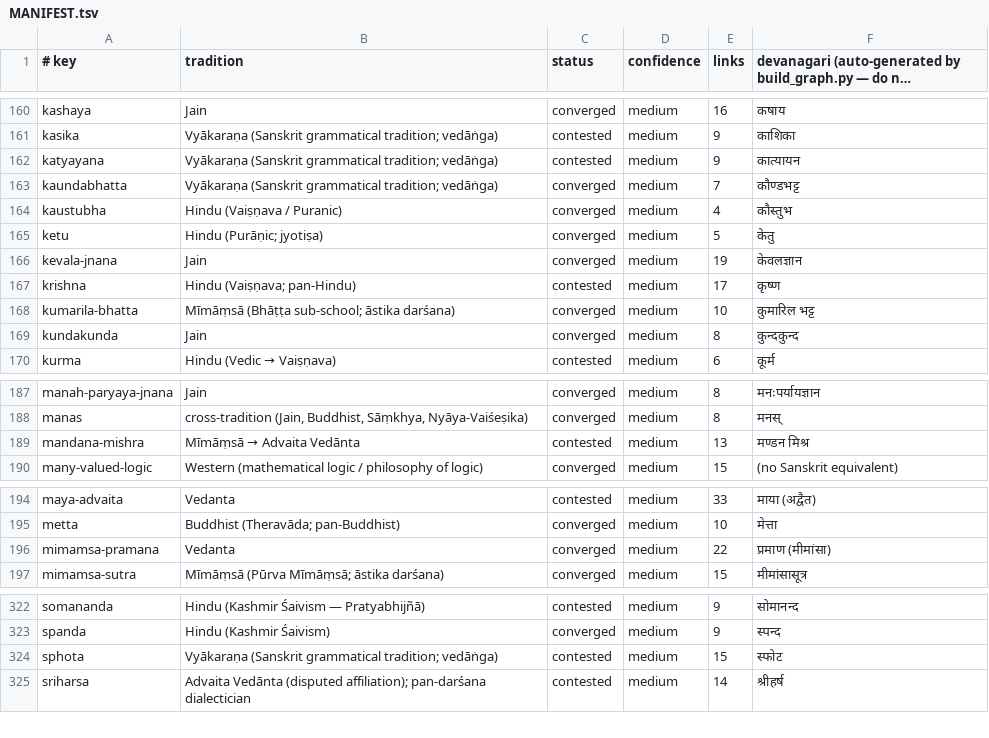
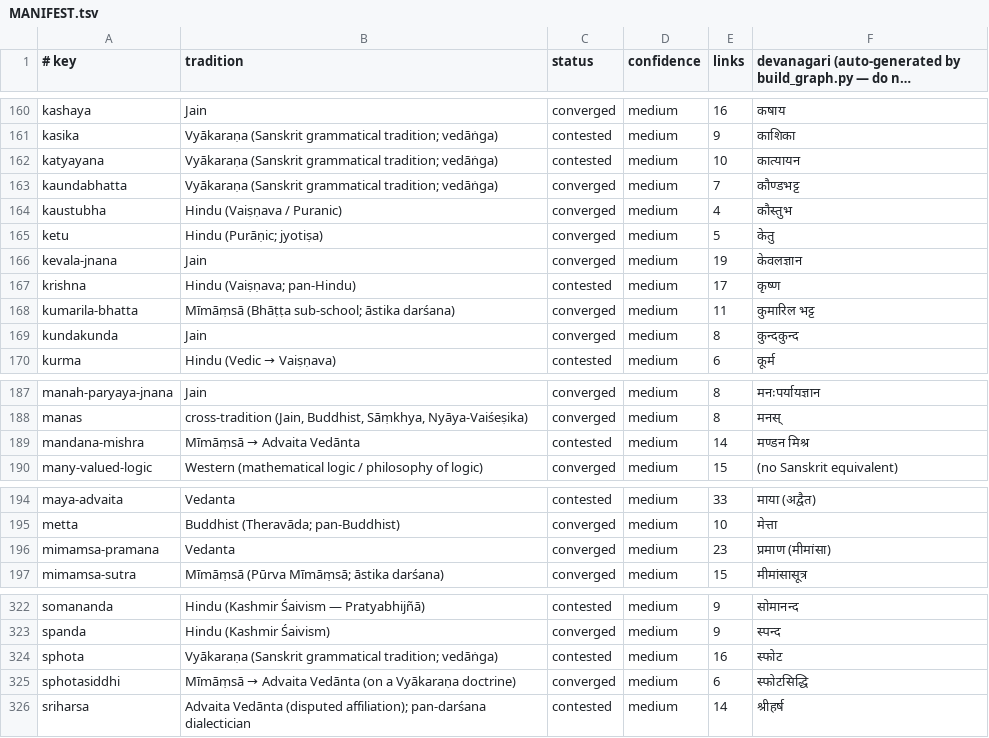
Before and after one commit to bhomikj427-png/jainism, a TSV file: MANIFEST.tsv, drawn as a sheet; only a part is shown, gaps mark what is left out; long unchanged cells end in …; the diff covers the shown part only.

```diff
--- a/MANIFEST.tsv
+++ b/MANIFEST.tsv
@@ -161,3 +161,3 @@ kashaya	Jain	converged	medium	16	कषाय
 kasika	Vyākaraṇa (Sanskrit grammatical tradition; vedāṅga)	contested	medium	9	काशिका
-katyayana	Vyākaraṇa (Sanskrit grammatical tradition; vedāṅga)	contested	medium	9	कात्यायन
+katyayana	Vyākaraṇa (Sanskrit grammatical tradition; vedāṅga)	contested	medium	10	कात्यायन
 kaundabhatta	Vyākaraṇa (Sanskrit grammatical tradition; vedāṅga)	converged	medium	7	कौण्डभट्ट
@@ -167,3 +167,3 @@ kevala-jnana	Jain	converged	medium	19	केवलज्ञान
 krishna	Hindu (Vaiṣṇava; pan-Hindu)	contested	medium	17	कृष्ण
-kumarila-bhatta	Mīmāṃsā (Bhāṭṭa sub-school; āstika darśana)	converged	medium	10	कुमारिल भट्ट
+kumarila-bhatta	Mīmāṃsā (Bhāṭṭa sub-school; āstika darśana)	converged	medium	11	कुमारिल भट्ट
 kundakunda	Jain	converged	medium	8	कुन्दकुन्द
@@ -188,3 +188,3 @@ manah-paryaya-jnana	Jain	converged	medium	8	मनःपर्यायज्ञ
 manas	cross-tradition (Jain, Buddhist, Sāṃkhya, Nyāya-Vaiśeṣika)	converged	medium	8	मनस्
-mandana-mishra	Mīmāṃsā → Advaita Vedānta	contested	medium	13	मण्डन मिश्र
+mandana-mishra	Mīmāṃsā → Advaita Vedānta	contested	medium	14	मण्डन मिश्र
 many-valued-logic	Western (mathematical logic / philosophy of logic)	converged	medium	15	(no Sanskrit equivalent)
@@ -195,3 +195,3 @@ maya-advaita	Vedanta	contested	medium	33	माया (अद्वैत)
 metta	Buddhist (Theravāda; pan-Buddhist)	converged	medium	10	मेत्ता
-mimamsa-pramana	Vedanta	converged	medium	22	प्रमाण (मीमांसा)
+mimamsa-pramana	Vedanta	converged	medium	23	प्रमाण (मीमांसा)
 mimamsa-sutra	Mīmāṃsā (Pūrva Mīmāṃsā; āstika darśana)	converged	medium	15	मीमांसासूत्र
@@ -323,3 +323,4 @@ somananda	Hindu (Kashmir Śaivism — Pratyabhijñā)	contested	medium	9	सो
 spanda	Hindu (Kashmir Śaivism)	converged	medium	9	स्पन्द
-sphota	Vyākaraṇa (Sanskrit grammatical tradition; vedāṅga)	contested	medium	15	स्फोट
+sphota	Vyākaraṇa (Sanskrit grammatical tradition; vedāṅga)	contested	medium	16	स्फोट
+sphotasiddhi	Mīmāṃsā → Advaita Vedānta (on a Vyākaraṇa doctrine)	converged	medium	6	स्फोटसिद्धि
 sriharsa	Advaita Vedānta (disputed affiliation); pan-darśana dialectician	contested	medium	14	श्रीहर्ष
```
Also changed, not shown: 1 edited cell elsewhere in this file, 5 other files.
